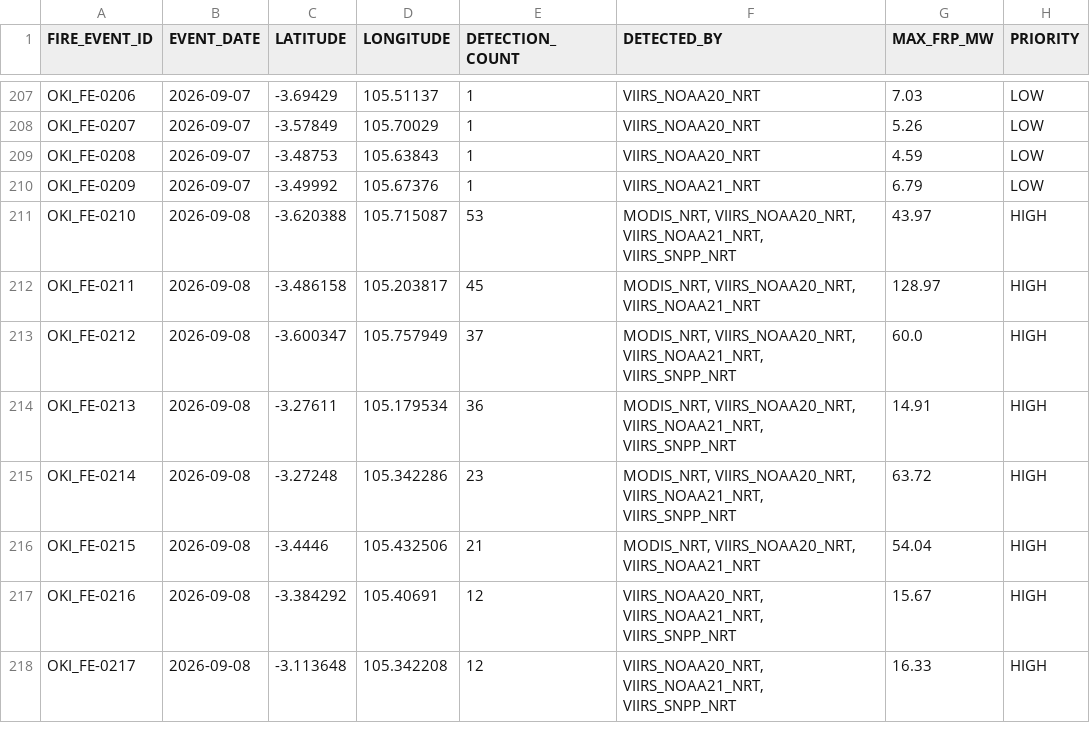
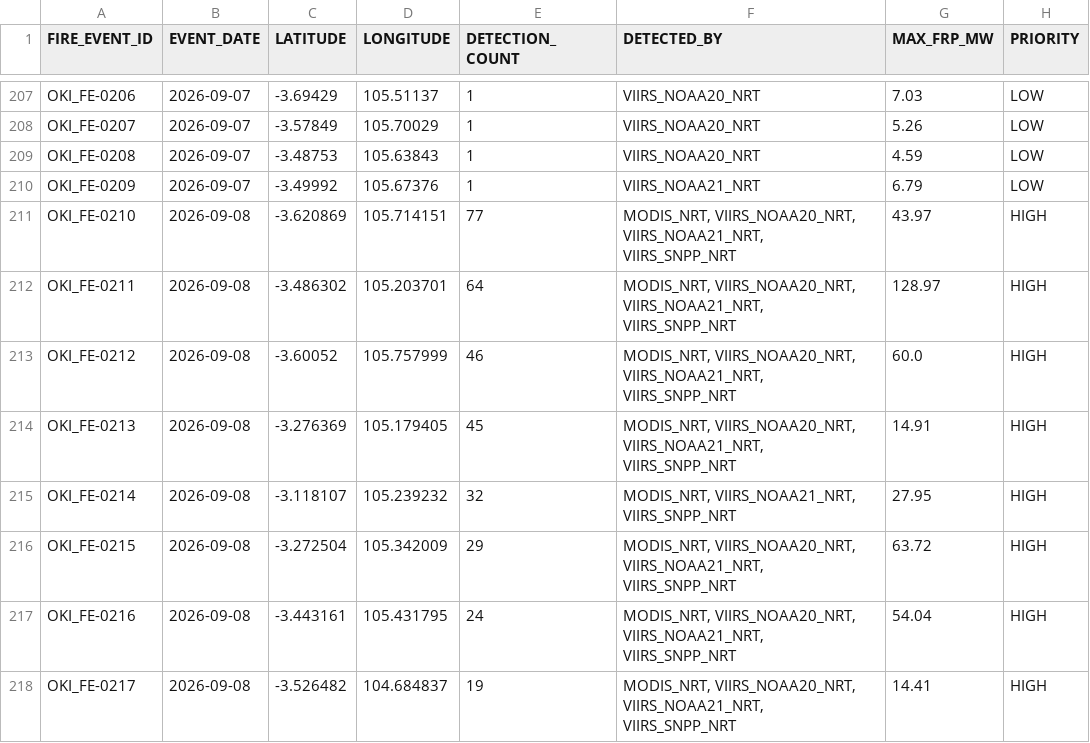
Before and after one commit to Indrmlnaa/Fire_Monitoring, a CSV file: data/v2/processed/OKI_NASA_FIRMS_fire_events.csv, drawn as a sheet; only a part is shown, gaps mark what is left out; the diff covers the shown part only.

```diff
--- a/data/v2/processed/OKI_NASA_FIRMS_fire_events.csv
+++ b/data/v2/processed/OKI_NASA_FIRMS_fire_events.csv
@@ -210,9 +210,9 @@ OKI_FE-0208,2026-09-07,-3.48753,105.63843,1,VIIRS_NOAA20_NRT,4.59,LOW
 OKI_FE-0209,2026-09-07,-3.49992,105.67376,1,VIIRS_NOAA21_NRT,6.79,LOW
-OKI_FE-0210,2026-09-08,-3.620388,105.715087,53,"MODIS_NRT, VIIRS_NOAA20_NRT, VIIRS_NOAA21_NRT, VIIRS_SNPP_NRT",43.97,HIGH
-OKI_FE-0211,2026-09-08,-3.486158,105.203817,45,"MODIS_NRT, VIIRS_NOAA20_NRT, VIIRS_NOAA21_NRT",128.97,HIGH
-OKI_FE-0212,2026-09-08,-3.600347,105.757949,37,"MODIS_NRT, VIIRS_NOAA20_NRT, VIIRS_NOAA21_NRT, VIIRS_SNPP_NRT",60.0,HIGH
-OKI_FE-0213,2026-09-08,-3.27611,105.179534,36,"MODIS_NRT, VIIRS_NOAA20_NRT, VIIRS_NOAA21_NRT, VIIRS_SNPP_NRT",14.91,HIGH
-OKI_FE-0214,2026-09-08,-3.27248,105.342286,23,"MODIS_NRT, VIIRS_NOAA20_NRT, VIIRS_NOAA21_NRT, VIIRS_SNPP_NRT",63.72,HIGH
-OKI_FE-0215,2026-09-08,-3.4446,105.432506,21,"MODIS_NRT, VIIRS_NOAA20_NRT, VIIRS_NOAA21_NRT",54.04,HIGH
-OKI_FE-0216,2026-09-08,-3.384292,105.40691,12,"VIIRS_NOAA20_NRT, VIIRS_NOAA21_NRT, VIIRS_SNPP_NRT",15.67,HIGH
-OKI_FE-0217,2026-09-08,-3.113648,105.342208,12,"VIIRS_NOAA20_NRT, VIIRS_NOAA21_NRT, VIIRS_SNPP_NRT",16.33,HIGH
+OKI_FE-0210,2026-09-08,-3.620869,105.714151,77,"MODIS_NRT, VIIRS_NOAA20_NRT, VIIRS_NOAA21_NRT, VIIRS_SNPP_NRT",43.97,HIGH
+OKI_FE-0211,2026-09-08,-3.486302,105.203701,64,"MODIS_NRT, VIIRS_NOAA20_NRT, VIIRS_NOAA21_NRT, VIIRS_SNPP_NRT",128.97,HIGH
+OKI_FE-0212,2026-09-08,-3.60052,105.757999,46,"MODIS_NRT, VIIRS_NOAA20_NRT, VIIRS_NOAA21_NRT, VIIRS_SNPP_NRT",60.0,HIGH
+OKI_FE-0213,2026-09-08,-3.276369,105.179405,45,"MODIS_NRT, VIIRS_NOAA20_NRT, VIIRS_NOAA21_NRT, VIIRS_SNPP_NRT",14.91,HIGH
+OKI_FE-0214,2026-09-08,-3.118107,105.239232,32,"MODIS_NRT, VIIRS_NOAA21_NRT, VIIRS_SNPP_NRT",27.95,HIGH
+OKI_FE-0215,2026-09-08,-3.272504,105.342009,29,"MODIS_NRT, VIIRS_NOAA20_NRT, VIIRS_NOAA21_NRT, VIIRS_SNPP_NRT",63.72,HIGH
+OKI_FE-0216,2026-09-08,-3.443161,105.431795,24,"MODIS_NRT, VIIRS_NOAA20_NRT, VIIRS_NOAA21_NRT, VIIRS_SNPP_NRT",54.04,HIGH
+OKI_FE-0217,2026-09-08,-3.526482,104.684837,19,"MODIS_NRT, VIIRS_NOAA20_NRT, VIIRS_NOAA21_NRT, VIIRS_SNPP_NRT",14.41,HIGH
```
Also changed, not shown: 1 added row and 111 edited cells elsewhere in this file, data/v2/processed/OKI_fire_events_rainfall.csv, 1 other file.
